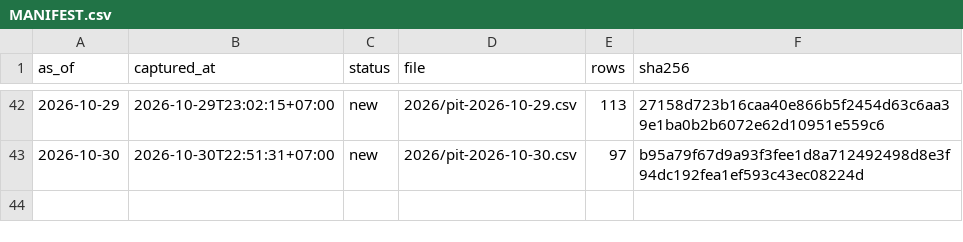
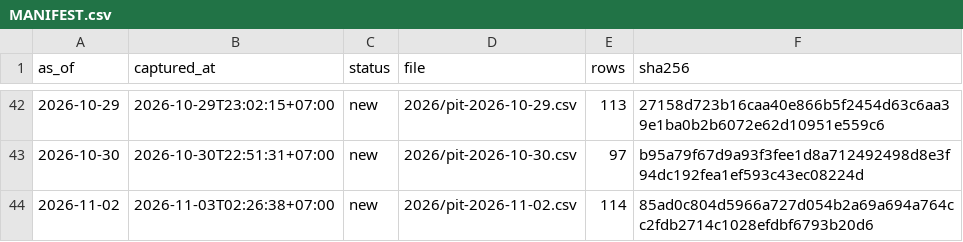
Before and after one commit to PTHAICAP/pthai-pit, a CSV file: pit/MANIFEST.csv, drawn as a sheet; only a part is shown, gaps mark what is left out.

```diff
--- a/pit/MANIFEST.csv
+++ b/pit/MANIFEST.csv
@@ -43 +43,2 @@ as_of,captured_at,status,file,rows,sha256
 2026-10-30,2026-10-30T22:51:31+07:00,new,2026/pit-2026-10-30.csv,97,b95a79f67d9a93f3fee1d8a712492498d8e3f94dc192fea1ef593c43ec08224d
+2026-11-02,2026-11-03T02:26:38+07:00,new,2026/pit-2026-11-02.csv,114,85ad0c804d5966a727d054b2a69a694a764cc2fdb2714c1028efdbf6793b20d6
```
Also changed, not shown: pit/market/2026.csv, 6 other files.
